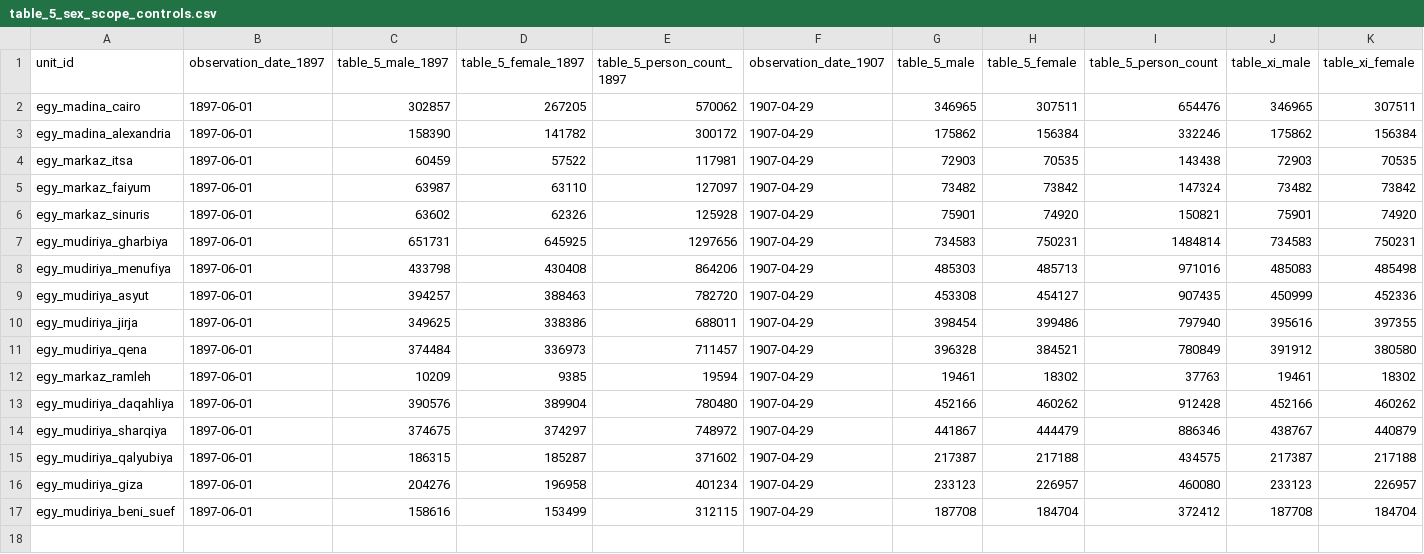
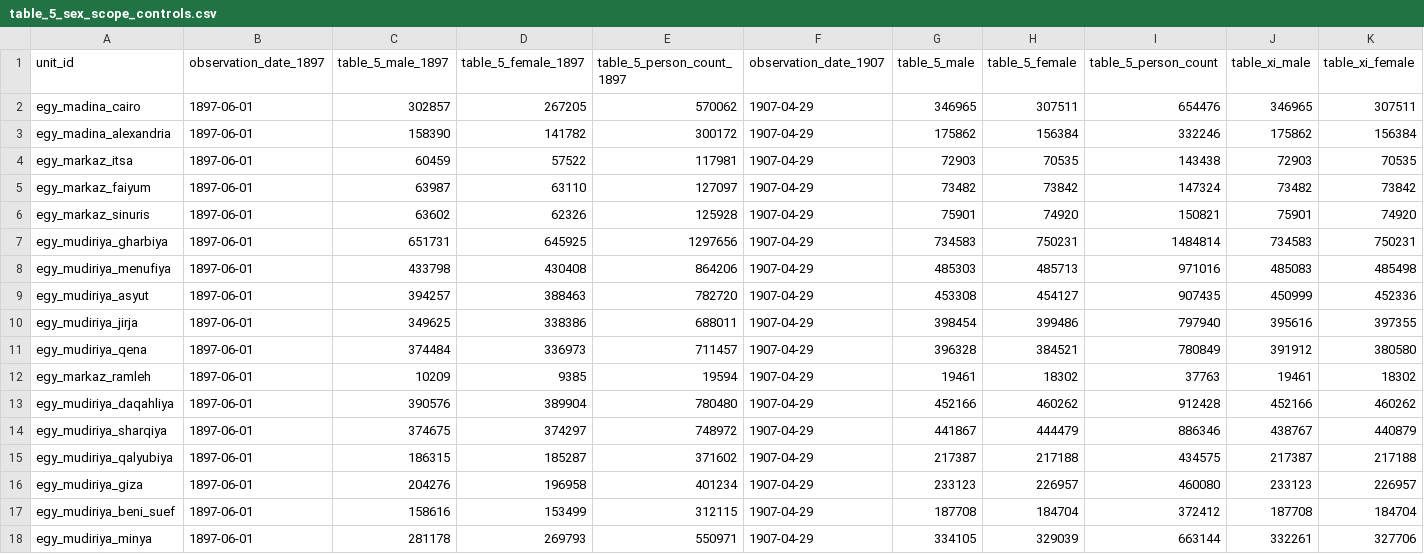
Before and after one commit to ryoumiyahayato/wwo, a CSV file: data/historical_population_1900/collections/egypt_age_1907/table_5_sex_scope_controls.csv, drawn as a sheet; only a part is shown; rows hold the shown columns only; the diff names each change by its address in the sheet, - before the commit and + after, or states it on an @@ line.

```diff
--- a/data/historical_population_1900/collections/egypt_age_1907/table_5_sex_scope_controls.csv
+++ b/data/historical_population_1900/collections/egypt_age_1907/table_5_sex_scope_controls.csv
+row 18: egy_mudiriya_minya | 1897-06-01 | 281178 | 269793 | 550971 | 1907-04-29 | 334105 | 329039 | 663144 | 332261 | 327706
```
Also changed, not shown: data/historical_population_1900/collections/egypt_age_1907/table_xi_opening_age_sex.csv, 27 other files.
